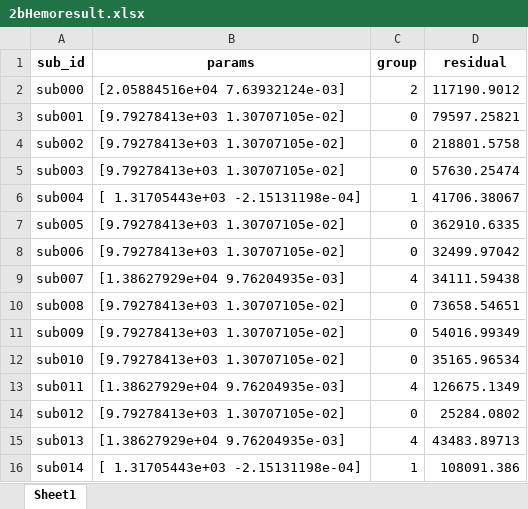
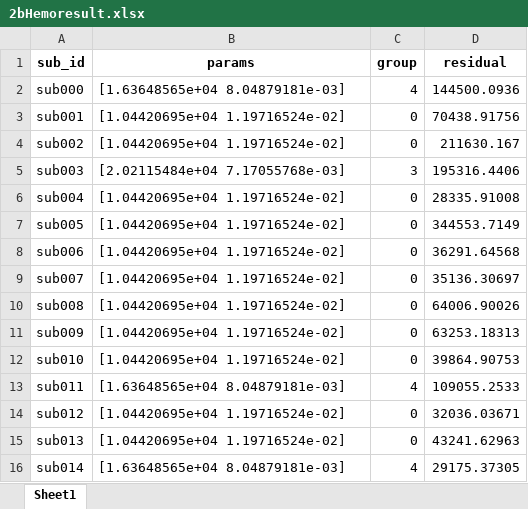
Before and after one commit to Mi-racle/brain, an Excel workbook: logs/2b/2bHemoresult.xlsx, sheet Sheet1, drawn as a sheet; only a part is shown; values as stored, in another font and other column widths than the file's, no borders; the diff covers the shown part only; the diff names each change by its address in the sheet, - before the commit and + after, or states it on an @@ line.

```diff
--- a/logs/2b/2bHemoresult.xlsx (sheet Sheet1)
+++ b/logs/2b/2bHemoresult.xlsx (sheet Sheet1)
-B2 (params): [2.05884516e+04 7.63932124e-03]
+B2 (params): [1.63648565e+04 8.04879181e-03]
-C2 (group): 2
+C2 (group): 4
-D2 (residual): 117190.9012
+D2 (residual): 144500.0936
-B3:B4 (params): [9.79278413e+03 1.30707105e-02]
+B3:B4 (params): [1.04420695e+04 1.19716524e-02]
-D3 (residual): 79597.25821
+D3 (residual): 70438.91756
-D4 (residual): 218801.5758
+D4 (residual): 211630.167
-B5 (params): [9.79278413e+03 1.30707105e-02]
+B5 (params): [2.02115484e+04 7.17055768e-03]
-C5 (group): 0
+C5 (group): 3
-D5 (residual): 57630.25474
+D5 (residual): 195316.4406
-B6 (params): [ 1.31705443e+03 -2.15131198e-04]
+B6 (params): [1.04420695e+04 1.19716524e-02]
-C6 (group): 1
+C6 (group): 0
-D6 (residual): 41706.38067
+D6 (residual): 28335.91008
-B7:B8 (params): [9.79278413e+03 1.30707105e-02]
+B7:B8 (params): [1.04420695e+04 1.19716524e-02]
-D7 (residual): 362910.6335
+D7 (residual): 344553.7149
-D8 (residual): 32499.97042
+D8 (residual): 36291.64568
-B9 (params): [1.38627929e+04 9.76204935e-03]
+B9 (params): [1.04420695e+04 1.19716524e-02]
-C9 (group): 4
+C9 (group): 0
-D9 (residual): 34111.59438
+D9 (residual): 35136.30697
-B10:B12 (params): [9.79278413e+03 1.30707105e-02]
+B10:B12 (params): [1.04420695e+04 1.19716524e-02]
-D10 (residual): 73658.54651
+D10 (residual): 64006.90026
-D11 (residual): 54016.99349
+D11 (residual): 63253.18313
-D12 (residual): 35165.96534
+D12 (residual): 39864.90753
-B13 (params): [1.38627929e+04 9.76204935e-03]
+B13 (params): [1.63648565e+04 8.04879181e-03]
-D13 (residual): 126675.1349
+D13 (residual): 109055.2533
-B14 (params): [9.79278413e+03 1.30707105e-02]
+B14 (params): [1.04420695e+04 1.19716524e-02]
-D14 (residual): 25284.0802
+D14 (residual): 32036.03671
-B15 (params): [1.38627929e+04 9.76204935e-03]
+B15 (params): [1.04420695e+04 1.19716524e-02]
-C15 (group): 4
+C15 (group): 0
-D15 (residual): 43483.89713
+D15 (residual): 43241.62963
-B16 (params): [ 1.31705443e+03 -2.15131198e-04]
+B16 (params): [1.63648565e+04 8.04879181e-03]
-C16 (group): 1
+C16 (group): 4
-D16 (residual): 108091.386
+D16 (residual): 29175.37305
```
Also changed, not shown: 200 edited cells elsewhere in this sheet, data/2bED.xlsx, logs/2b/2bEDresult.xlsx, 12 other files.
